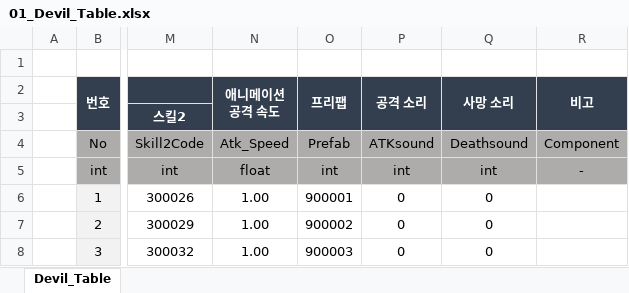
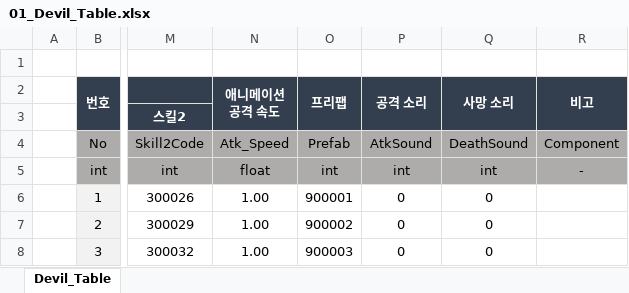
Before and after one commit to kimmk1533/DefensiveDungeon, an Excel workbook: Documents/Table_List/01_Devil_Table.xlsx, sheet Devil_Table, drawn as a sheet; only a part is shown, gaps mark what is left out; values as stored, in another font and other column widths than the file's, no borders; the diff names each change by its address in the sheet, - before the commit and + after, or states it on an @@ line.

Commit message:
데이터 내용 변경
ATKsound -> AtkSound

```diff
--- a/Documents/Table_List/01_Devil_Table.xlsx (sheet Devil_Table)
+++ b/Documents/Table_List/01_Devil_Table.xlsx (sheet Devil_Table)
-P4 (공격 소리): ATKsound
+P4 (공격 소리): AtkSound
-Q4 (사망 소리): Deathsound
+Q4 (사망 소리): DeathSound
```
Also changed, not shown: Documents/Table_List/02_Tower_Table.xlsx.
